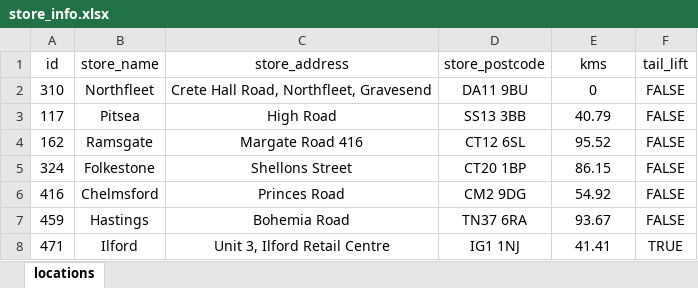
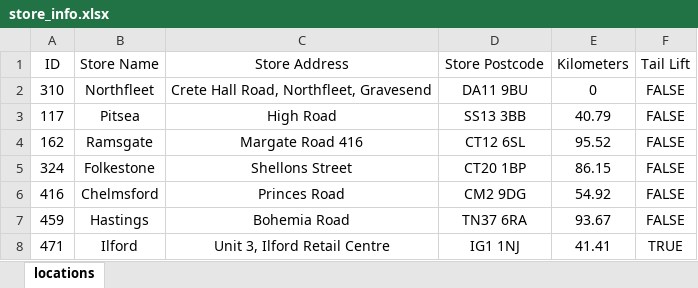
Before and after one commit to BCG-Development/RS_v1, an Excel workbook: RS/Files/store_info.xlsx, sheet locations, drawn as a sheet; only a part is shown; values as stored, in another font and other column widths than the file's, no borders; removed rows and columns are numbered as before the commit, all else as after; the diff names each change by its address in the sheet, - before the commit and + after, or states it on an @@ line.

```diff
--- a/RS/Files/store_info.xlsx (sheet locations)
+++ b/RS/Files/store_info.xlsx (sheet locations)
-row 1: id | store_name | store_address | store_postcode | kms | tail_lift
+row 1: ID | Store Name | Store Address | Store Postcode | Kilometers | Tail Lift
```
Also changed, not shown: 7 other files.
